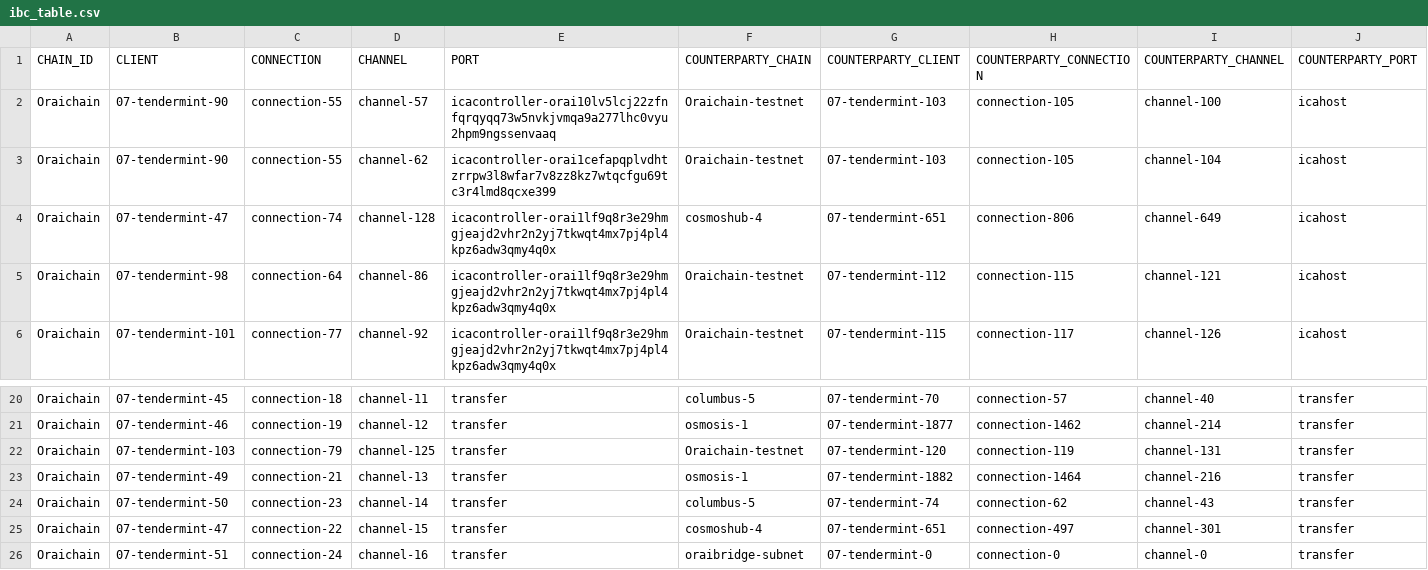
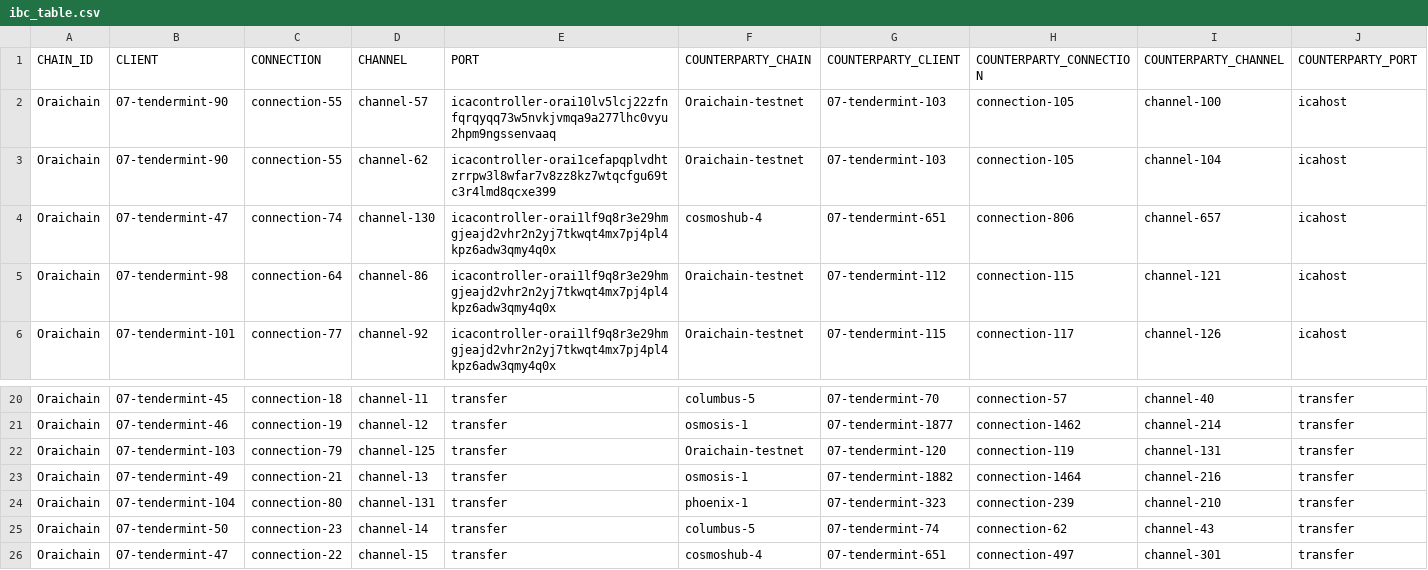
Before and after one commit to clemensgg/ibc-tables, a CSV file: oraichain/ibc_table.csv, drawn as a sheet; only a part is shown, gaps mark what is left out; the shorter side is filled out with more unchanged rows.

```diff
--- a/oraichain/ibc_table.csv
+++ b/oraichain/ibc_table.csv
@@ -3,3 +3,3 @@ Oraichain, 07-tendermint-90, connection-55, channel-57, icacontroller-orai10lv5l
 Oraichain, 07-tendermint-90, connection-55, channel-62, icacontroller-orai1cefapqplvdhtzrrpw3l8wfar7v8zz8kz7wtqcfgu69tc3r4lmd8qcxe399, Oraichain-testnet, 07-tendermint-103, connection-105, channel-104, icahost
-Oraichain, 07-tendermint-47, connection-74, channel-128, icacontroller-orai1lf9q8r3e29hmgjeajd2vhr2n2yj7tkwqt4mx7pj4pl4kpz6adw3qmy4q0x, cosmoshub-4, 07-tendermint-651, connection-806, channel-649, icahost
+Oraichain, 07-tendermint-47, connection-74, channel-130, icacontroller-orai1lf9q8r3e29hmgjeajd2vhr2n2yj7tkwqt4mx7pj4pl4kpz6adw3qmy4q0x, cosmoshub-4, 07-tendermint-651, connection-806, channel-657, icahost
 Oraichain, 07-tendermint-98, connection-64, channel-86, icacontroller-orai1lf9q8r3e29hmgjeajd2vhr2n2yj7tkwqt4mx7pj4pl4kpz6adw3qmy4q0x, Oraichain-testnet, 07-tendermint-112, connection-115, channel-121, icahost
@@ -23,2 +23,3 @@ Oraichain, 07-tendermint-103, connection-79, channel-125, transfer, Oraichain-te
 Oraichain, 07-tendermint-49, connection-21, channel-13, transfer, osmosis-1, 07-tendermint-1882, connection-1464, channel-216, transfer
+Oraichain, 07-tendermint-104, connection-80, channel-131, transfer, phoenix-1, 07-tendermint-323, connection-239, channel-210, transfer
 Oraichain, 07-tendermint-50, connection-23, channel-14, transfer, columbus-5, 07-tendermint-74, connection-62, channel-43, transfer
```
